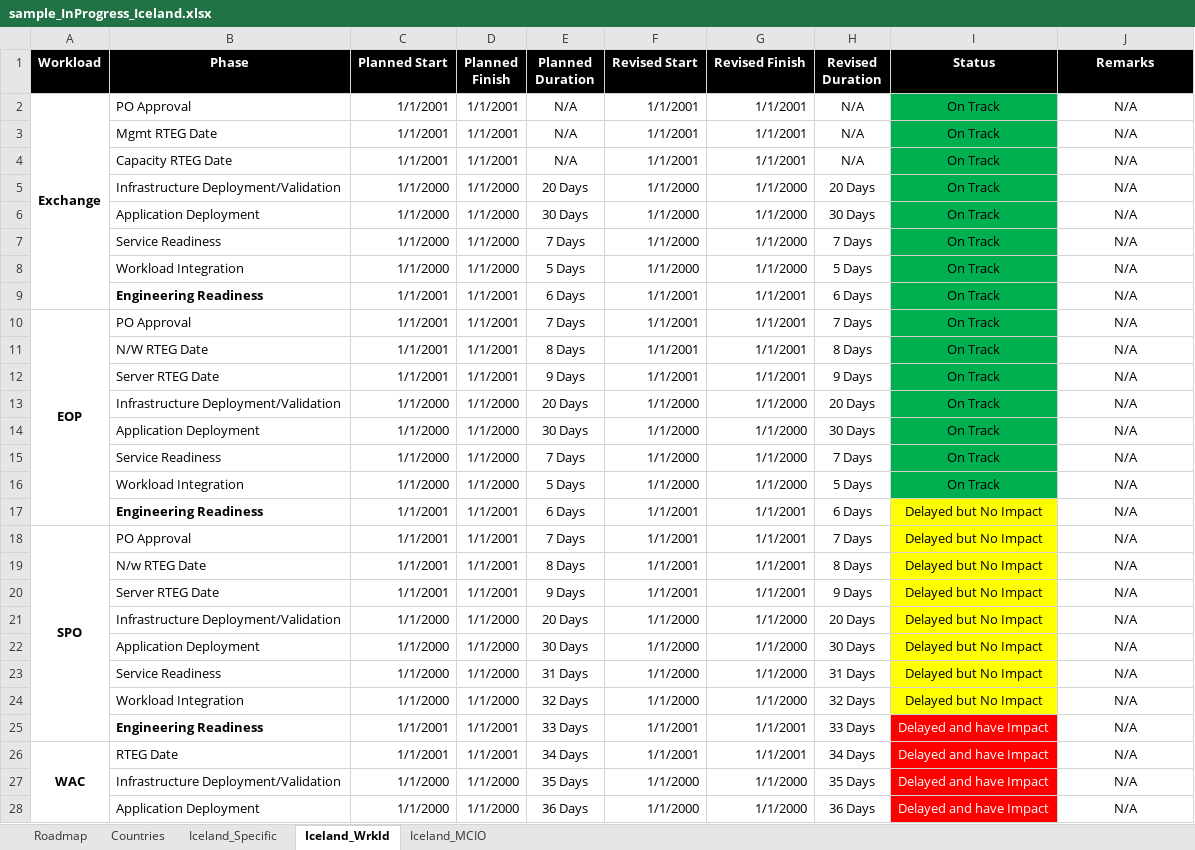
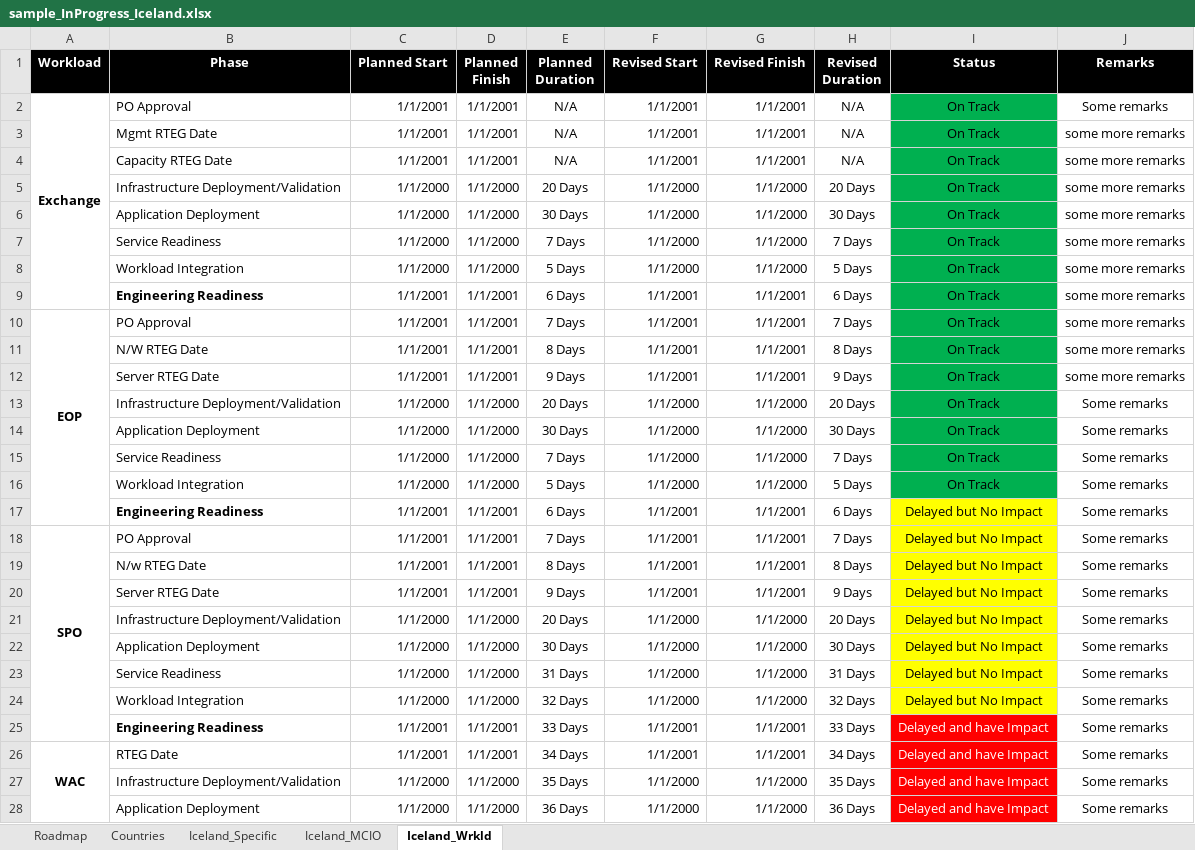
Before and after one commit to vishnu-meera/democode, an Excel workbook: SampleInputFiles/sample_InProgress_Iceland.xlsx, sheet Iceland_Wrkld, drawn as a sheet; only a part is shown; values as stored, in another font and other column widths than the file's, no borders; the diff covers the shown part only; the diff names each change by its address in the sheet, - before the commit and + after, or states it on an @@ line.

```diff
--- a/SampleInputFiles/sample_InProgress_Iceland.xlsx (sheet Iceland_Wrkld)
+++ b/SampleInputFiles/sample_InProgress_Iceland.xlsx (sheet Iceland_Wrkld)
@@ sheet tab order changed: Roadmap | Countries | Iceland_Specific | Iceland_MCIO | Iceland_Wrkld @@
-J2 (Remarks): N/A
+J2 (Remarks): Some remarks
-J3:J12 (Remarks): N/A
+J3:J12 (Remarks): some more remarks
-J13:J28 (Remarks): N/A
+J13:J28 (Remarks): Some remarks
```
Also changed, not shown: 5 edited cells elsewhere in this sheet, sheet Roadmap, sheet Iceland_MCIO, SampleInputFiles/sample_InProgress_Greenland.xlsx, SampleInputFiles/sample_InProgress_argentina.xlsx, 8 other files.
